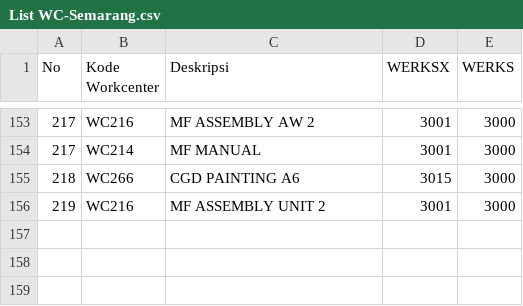
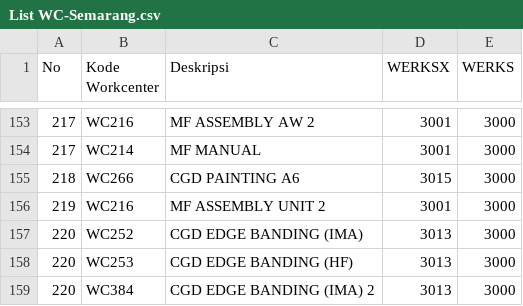
Before and after one commit to tataamal/cohv-app, a CSV file: database/seeders/Data/List WC-Semarang.csv, drawn as a sheet; only a part is shown, gaps mark what is left out.

```diff
--- a/database/seeders/Data/List WC-Semarang.csv
+++ b/database/seeders/Data/List WC-Semarang.csv
@@ -156 +156,4 @@ No,Kode Workcenter,Deskripsi,WERKSX,WERKS
 219,WC216,MF ASSEMBLY UNIT 2,3001,3000
+220,WC252,CGD EDGE BANDING (IMA),3013,3000
+220,WC253,CGD EDGE BANDING (HF),3013,3000
+220,WC384,CGD EDGE BANDING (IMA) 2,3013,3000
```
Also changed, not shown: database/seeders/Data/data_compatible_all.csv, public/document/mapping.csv, 9 other files.
